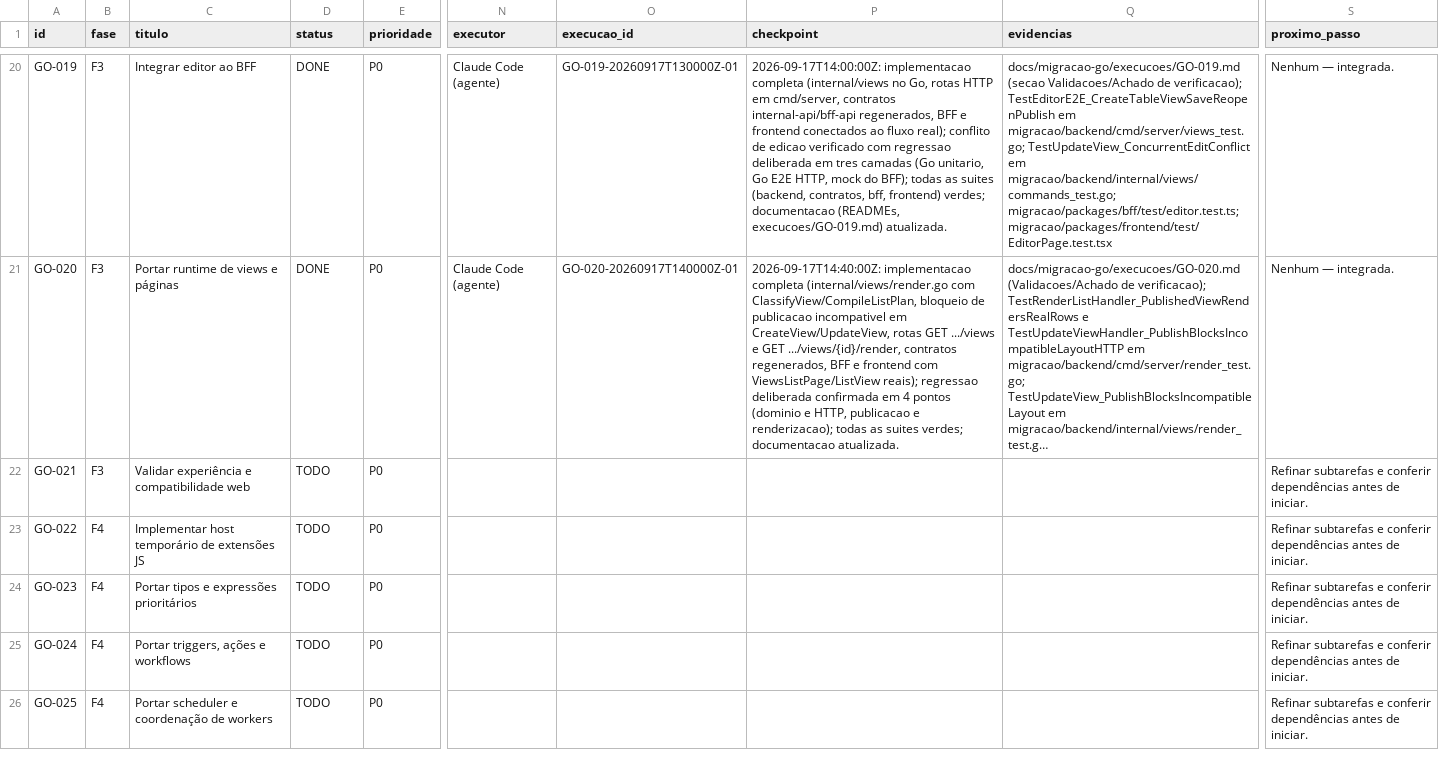
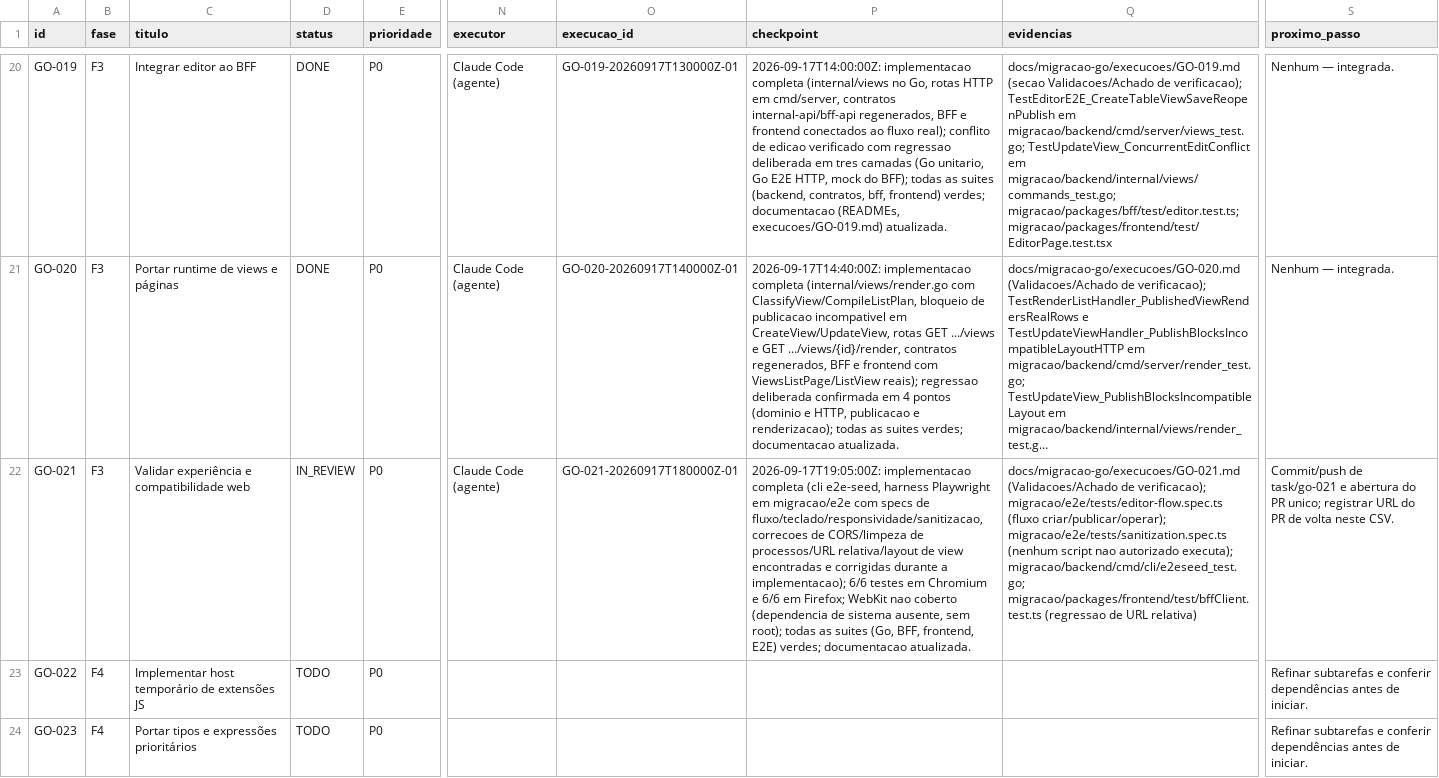
Before and after one commit to vjuliani/saltcorn, a CSV file: docs/migracao-go/tasks.csv, drawn as a sheet; only a part is shown, gaps mark what is left out; the shorter side is filled out with more unchanged rows; long unchanged cells end in …; the diff names each change by its address in the sheet, - before the commit and + after, or states it on an @@ line.

```diff
--- a/docs/migracao-go/tasks.csv
+++ b/docs/migracao-go/tasks.csv
-D22 (status): TODO
+D22 (status): IN_REVIEW
-N22 (executor): (empty)
+N22 (executor): Claude Code (agente)
-O22 (execucao_id): (empty)
+O22 (execucao_id): GO-021-20260917T180000Z-01
-P22 (checkpoint): (empty)
+P22 (checkpoint): 2026-09-17T19:05:00Z: implementacao completa (cli e2e-seed, harness Playwright em migracao/e2e com specs de fluxo/teclado/responsividade/sanitizacao, correcoes de CORS/limpeza de processos/URL relativa/layout de view encontradas e corrigidas durante a implementacao); 6/6 testes em Chromium e 6/6 em Firefox; WebKit nao coberto (dependencia de sistema ausente, sem root); todas as suites (Go, BFF, frontend, E2E) verdes; documentacao atualizada.
-Q22 (evidencias): (empty)
+Q22 (evidencias): docs/migracao-go/execucoes/GO-021.md (Validacoes/Achado de verificacao); migracao/e2e/tests/editor-flow.spec.ts (fluxo criar/publicar/operar); migracao/e2e/tests/sanitization.spec.ts (nenhum script nao autorizado executa); migracao/backend/cmd/cli/e2eseed_test.go; migracao/packages/frontend/test/bffClient.test.ts (regressao de URL relativa)
-S22 (proximo_passo): Refinar subtarefas e conferir dependências antes de iniciar.
+S22 (proximo_passo): Commit/push de task/go-021 e abertura do PR unico; registrar URL do PR de volta neste CSV.
```
Also changed, not shown: 23 other files.
